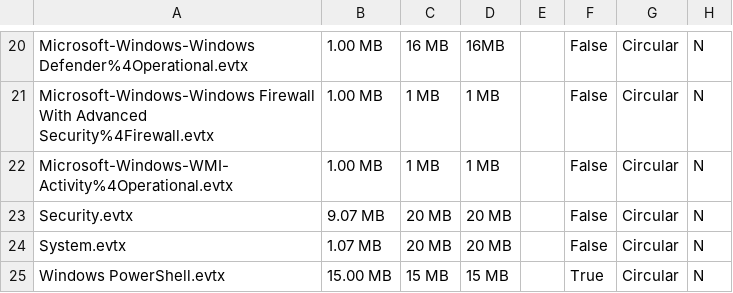
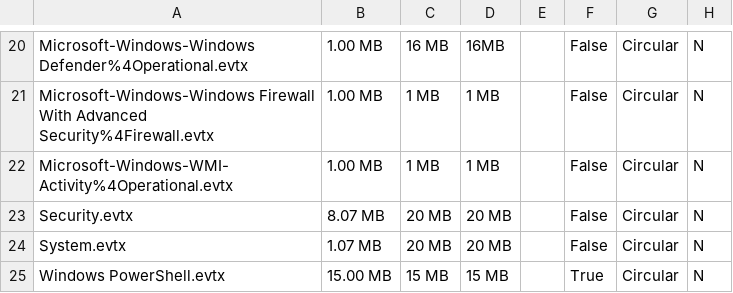
Before and after one commit to smashtitle/EventLog-Baseline-Guide, a CSV file: data/Microsoft_Client/WELA-FileSize-Result.csv, drawn as a sheet; only a part is shown, gaps mark what is left out.

```diff
--- a/data/Microsoft_Client/WELA-FileSize-Result.csv
+++ b/data/Microsoft_Client/WELA-FileSize-Result.csv
@@ -22,3 +22,3 @@
 "Microsoft-Windows-WMI-Activity%4Operational.evtx","1.00 MB","1 MB","1 MB","","False","Circular","N"
-"Security.evtx","9.07 MB","20 MB","20 MB","","False","Circular","N"
+"Security.evtx","8.07 MB","20 MB","20 MB","","False","Circular","N"
 "System.evtx","1.07 MB","20 MB","20 MB","","False","Circular","N"
```
